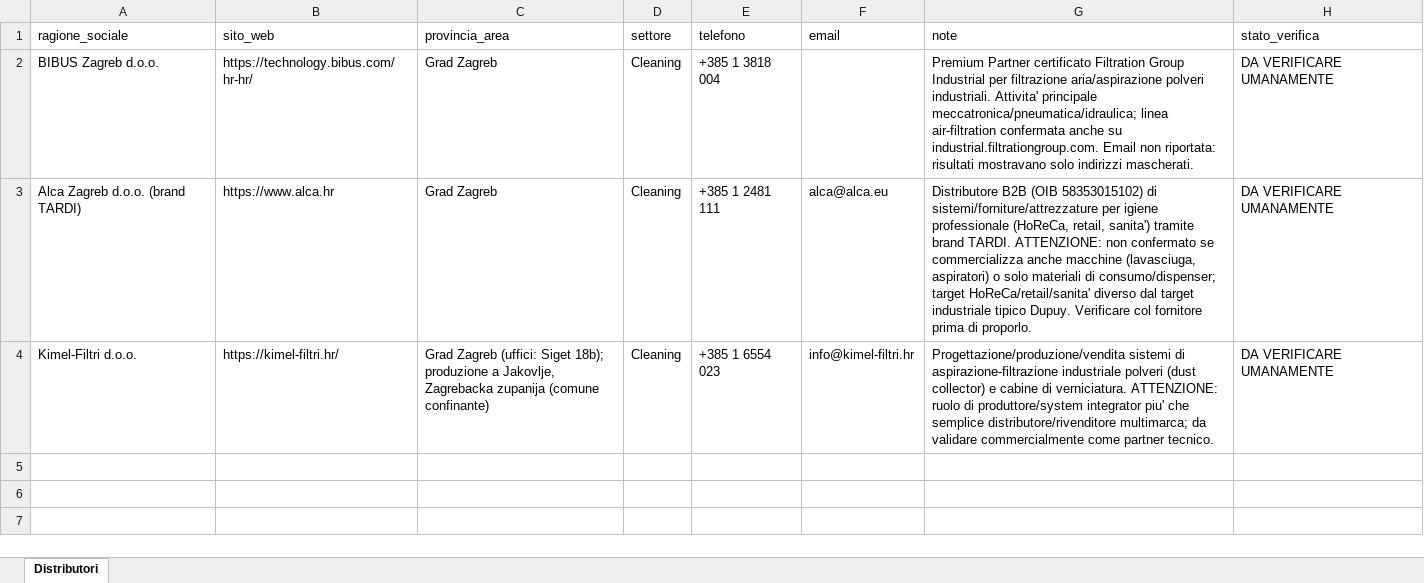
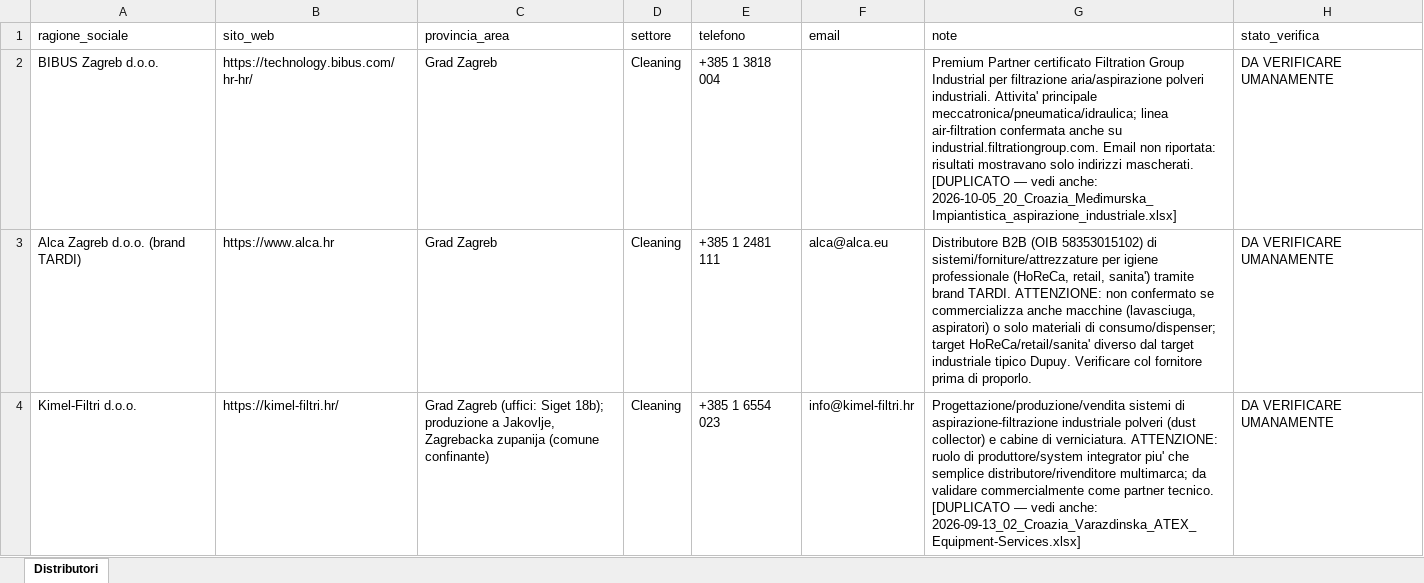
Before and after one commit to rarmentaro1204/routinedupuy, an Excel workbook: output/2026-10-06_03_Croazia_Grad_Zagreb_Cleaning.xlsx, sheet Distributori, drawn as a sheet; values as stored, in another font and other column widths than the file's, no borders; the diff names each change by its address in the sheet, - before the commit and + after, or states it on an @@ line.

```diff
--- a/output/2026-10-06_03_Croazia_Grad_Zagreb_Cleaning.xlsx (sheet Distributori)
+++ b/output/2026-10-06_03_Croazia_Grad_Zagreb_Cleaning.xlsx (sheet Distributori)
-G2 (note): …indirizzi mascherati.
+G2 (note): …indirizzi mascherati. [DUPLICATO — vedi anche: 2026-10-05_20_Croazia_Međimurska_Impiantistica_aspirazione_industriale.xlsx]
-G4 (note): …partner tecnico.
+G4 (note): …partner tecnico. [DUPLICATO — vedi anche: 2026-09-13_02_Croazia_Varazdinska_ATEX_Equipment-Services.xlsx]
```
Also changed, not shown: output/2026-10-06_02_Croazia_Grad_Zagreb_Depolverazione_Trattamento_aria.xlsx, output/2026-10-06_06_Croazia_Grad_Zagreb_Componentistica_Ventilazione_industriale.xlsx, 29 other files.
